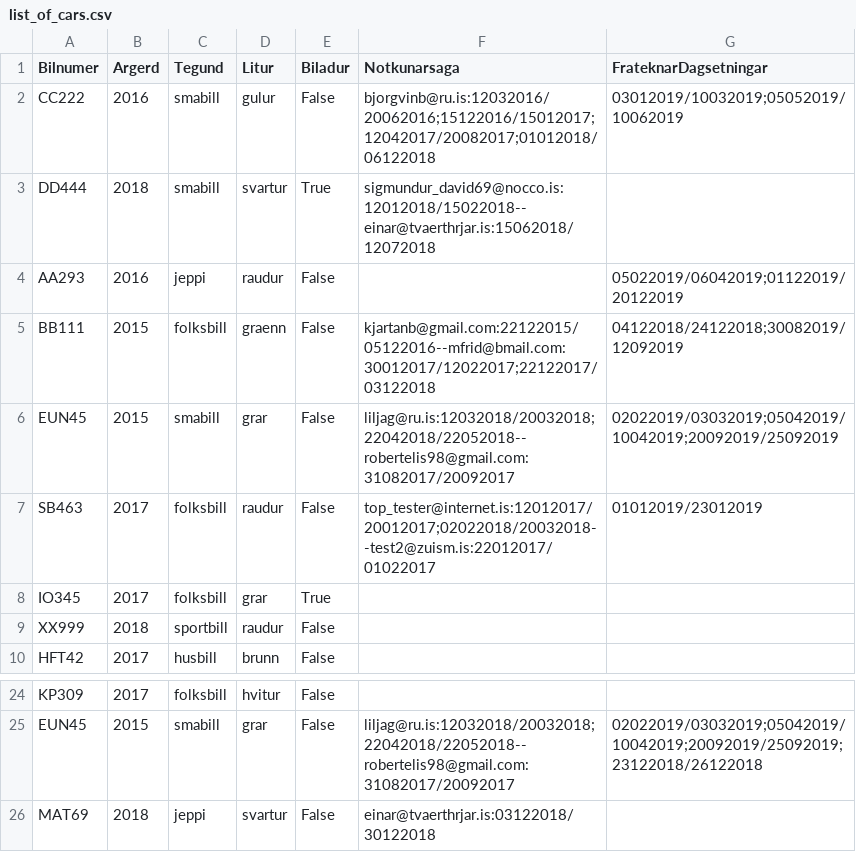
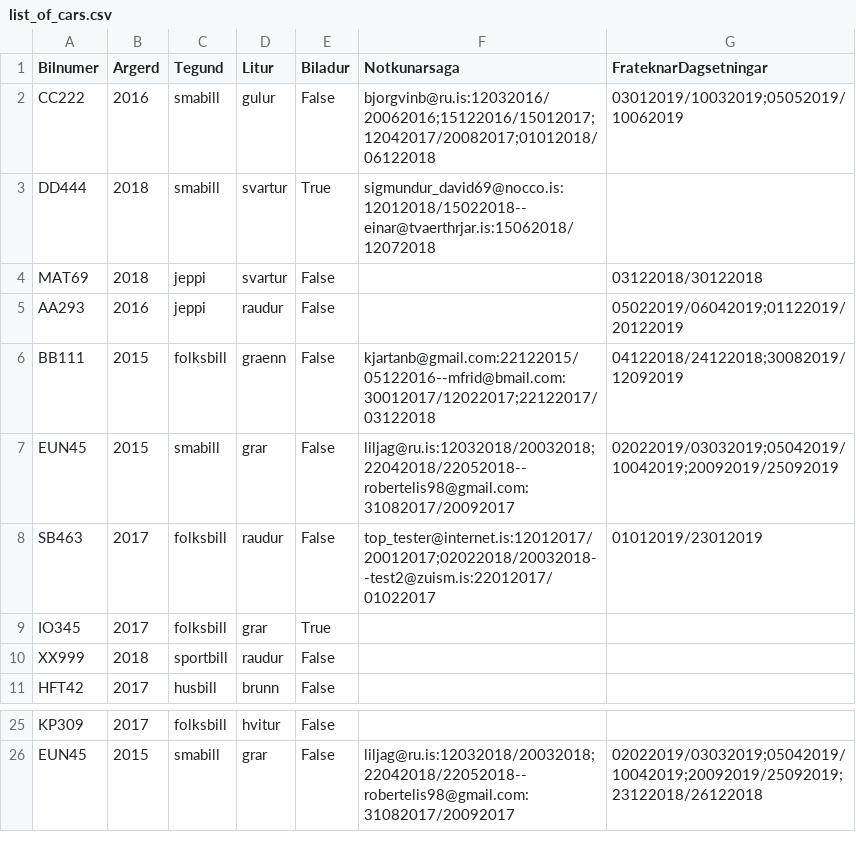
Before and after one commit to Lobos98/Lokaverkefni18, a CSV file: Data/list_of_cars.csv, drawn as a sheet; only a part is shown, gaps mark what is left out.

```diff
--- a/Data/list_of_cars.csv
+++ b/Data/list_of_cars.csv
@@ -3,2 +3,3 @@ CC222,2016,smabill,gulur,False,bjorgvinb@ru.is:12032016/20062016;15122016/150120
 DD444,2018,smabill,svartur,True,sigmundur_david69@nocco.is:12012018/15022018--einar@tvaerthrjar.is:15062018/12072018,
+MAT69,2018,jeppi,svartur,False,,03122018/30122018
 AA293,2016,jeppi,raudur,False,,05022019/06042019;01122019/20122019
@@ -25,2 +26 @@ KP309,2017,folksbill,hvitur,False,,
 EUN45,2015,smabill,grar,False,liljag@ru.is:12032018/20032018;22042018/22052018--robertelis98@gmail.com:31082017/20092017,02022019/03032019;05042019/10042019;20092019/25092019;23122018/26122018
-MAT69,2018,jeppi,svartur,False,einar@tvaerthrjar.is:03122018/30122018,
```
Also changed, not shown: 2 other files.
